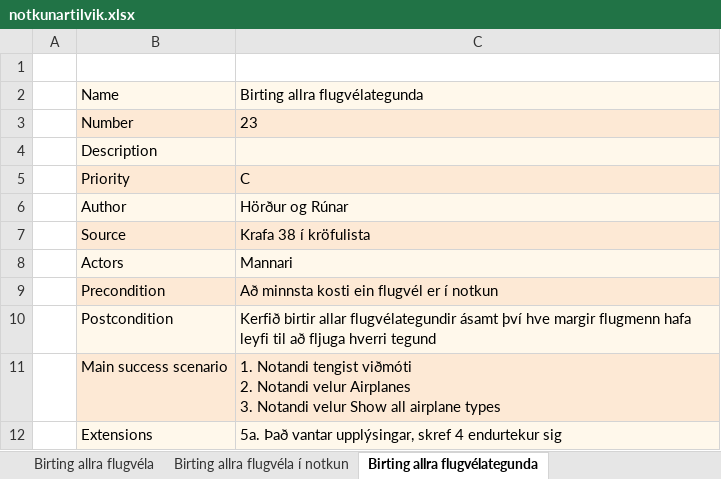
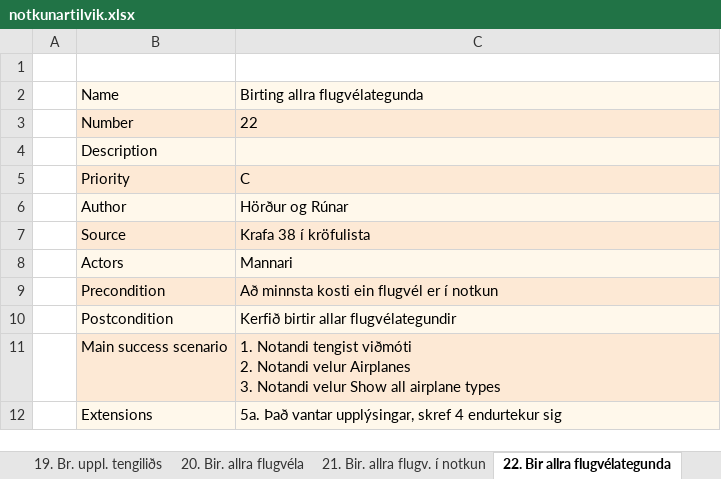
Before and after one commit to RunarVestmann/verklegtnamskeid1, an Excel workbook: documentation/notkunartilvik.xlsx, sheet 22. Bir allra flugvélategunda, drawn as a sheet; values as stored, in another font and other column widths than the file's, no borders; the diff names each change by its address in the sheet, - before the commit and + after, or states it on an @@ line.

```diff
--- a/documentation/notkunartilvik.xlsx (sheet 22. Bir allra flugvélategunda)
+++ b/documentation/notkunartilvik.xlsx (sheet 22. Bir allra flugvélategunda)
-sheet tab: Birting allra flugvéla
+sheet tab: 20. Bir. allra flugvéla
-sheet tab: Birting allra flugvéla í notkun
+sheet tab: 21. Bir. allra flugv. í notkun
-sheet tab: Birting allra flugvélategunda
+sheet tab: 22. Bir allra flugvélategunda
-C3: 23
+C3: 22
-C10: …allar flugvélategundir ásamt því hve margir flugmenn hafa leyfi til að fljuga hverri tegund
+C10: …allar flugvélategundir
```
Also changed, not shown: sheet 8. Birti. allra áfangast., sheet 9. Birt. allra vinnuf., sheet 14. Birt. starfsm. on duty, sheet 13. Bir starfsm. off duty, sheet 20. Bir. allra flugvéla, sheet 11. Birt. e. dgs. vinnuf., 5 more sheets, other sheet tabs, documentation/krofulisti.xlsx, 1 other file.
